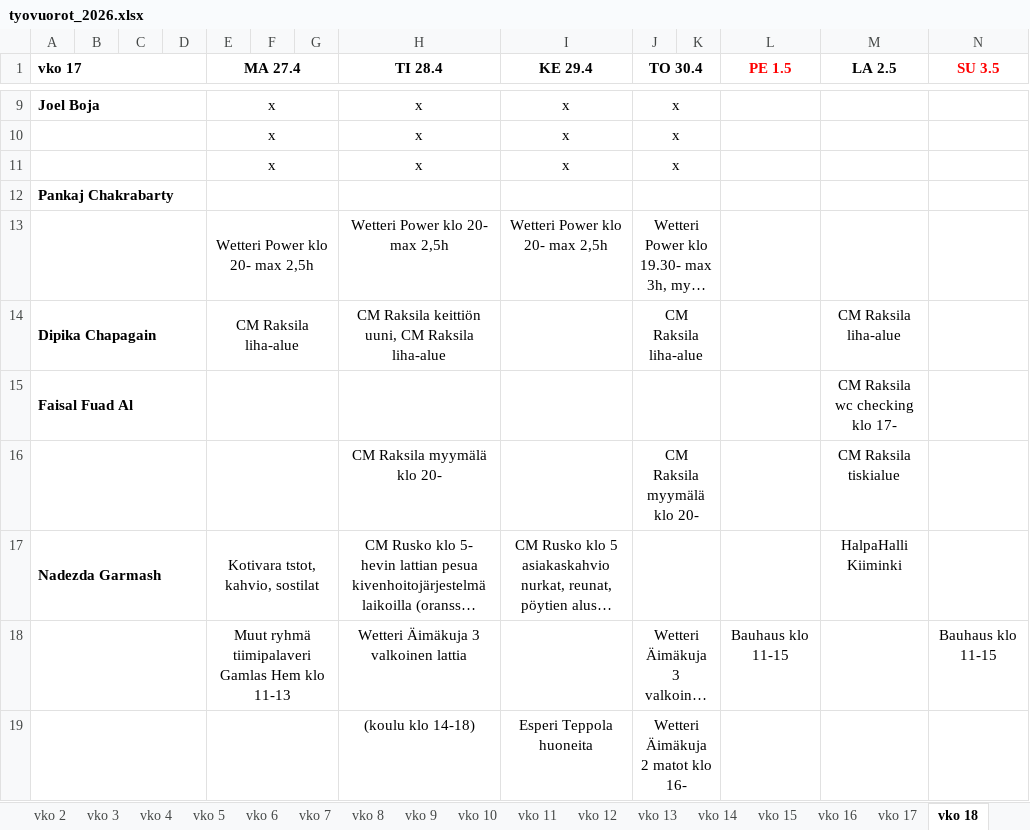
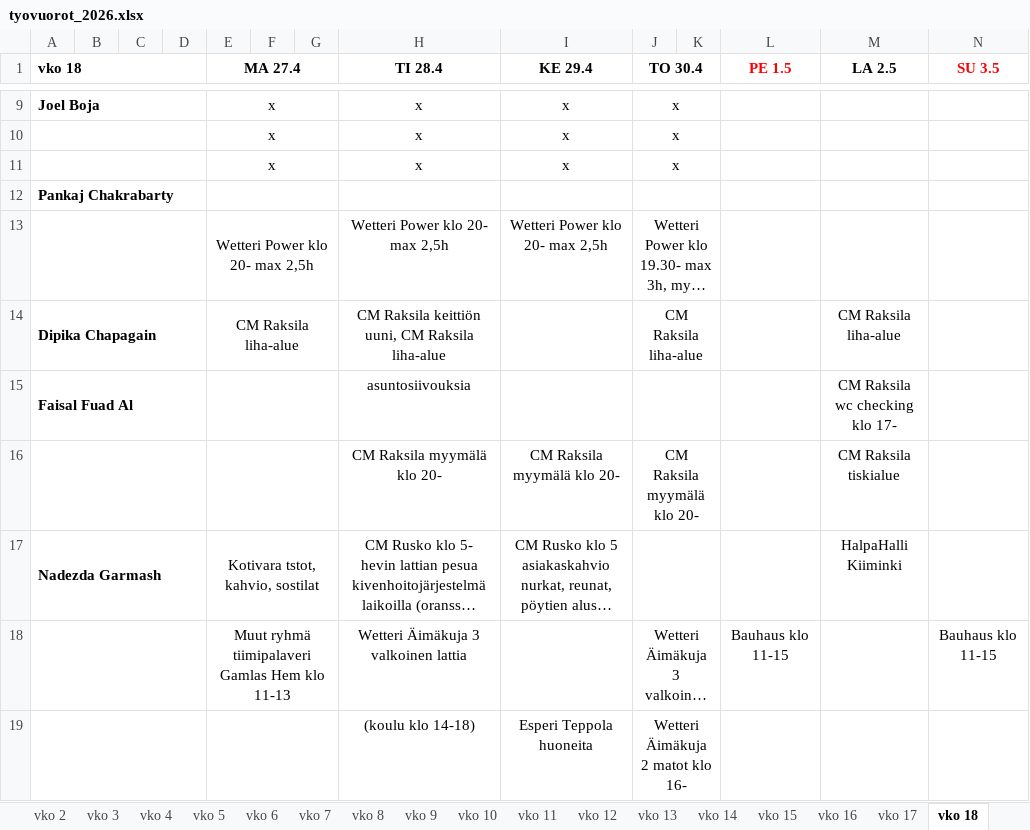
Before and after one commit to sol-droid-nik/Calendars, an Excel workbook: data/tyovuorot_2026.xlsx, sheet vko 18, drawn as a sheet; only a part is shown, gaps mark what is left out; long unchanged cells end in …; values as stored, in another font and other column widths than the file's, no borders; the diff covers the shown part only; the diff names each change by its address in the sheet, - before the commit and + after, or states it on an @@ line.

```diff
--- a/data/tyovuorot_2026.xlsx (sheet vko 18)
+++ b/data/tyovuorot_2026.xlsx (sheet vko 18)
-A1: vko 17
+A1: vko 18
-H15 (TI 28.4): (empty)
+H15 (TI 28.4): asuntosiivouksia
-I16 (KE 29.4): (empty)
+I16 (KE 29.4): CM Raksila myymälä klo 20-
```
Also changed, not shown: 24 edited cells elsewhere in this sheet, other sheet tabs.
